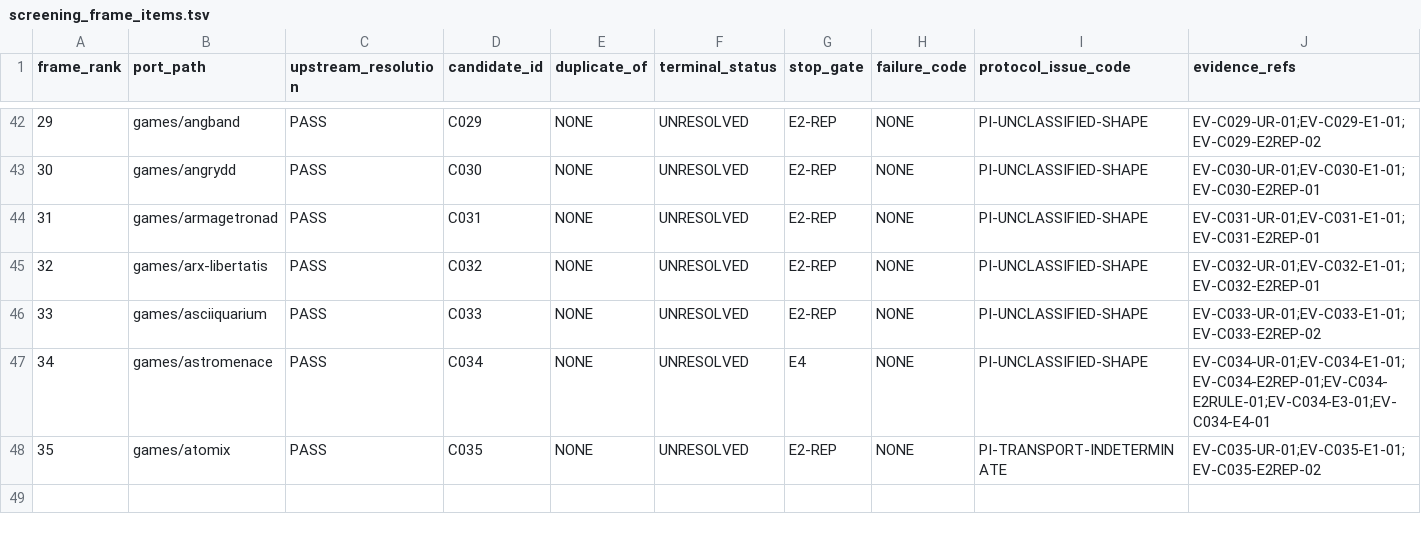
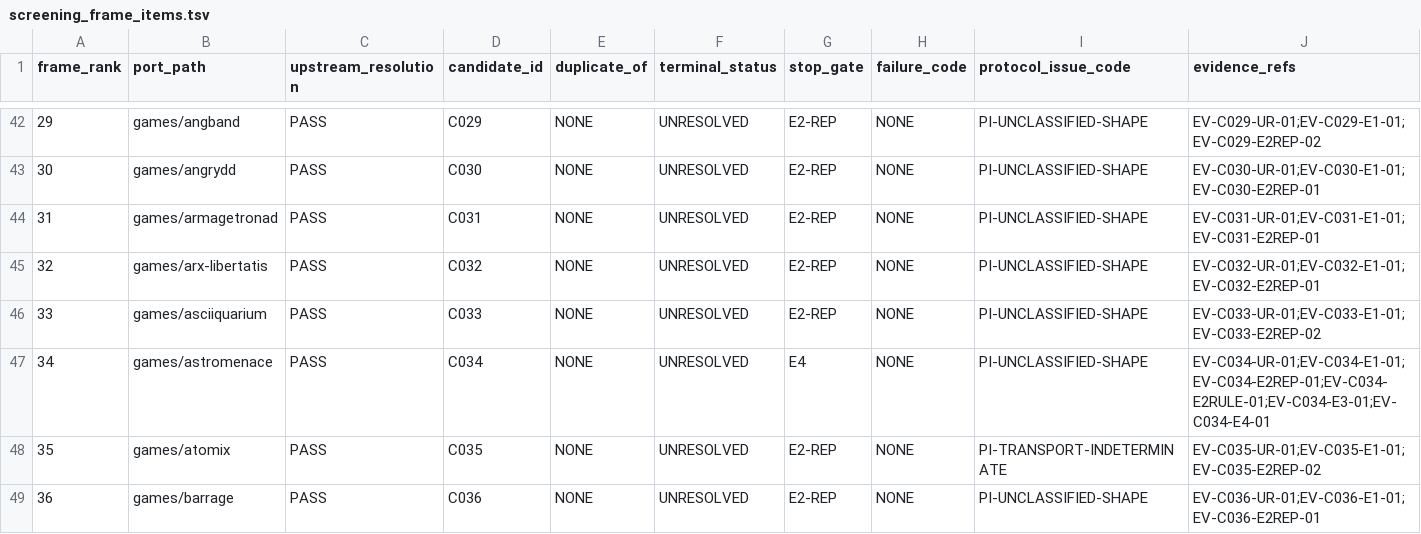
Before and after one commit to rohhj01-droid/red-team-spike, a TSV file: phase3_5/screening_frame_items.tsv, drawn as a sheet; only a part is shown, gaps mark what is left out.

```diff
--- a/phase3_5/screening_frame_items.tsv
+++ b/phase3_5/screening_frame_items.tsv
@@ -48 +48,2 @@ frame_rank	port_path	upstream_resolution	candidate_id	duplicate_of	terminal_stat
 35	games/atomix	PASS	C035	NONE	UNRESOLVED	E2-REP	NONE	PI-TRANSPORT-INDETERMINATE	EV-C035-UR-01;EV-C035-E1-01;EV-C035-E2REP-02
+36	games/barrage	PASS	C036	NONE	UNRESOLVED	E2-REP	NONE	PI-UNCLASSIFIED-SHAPE	EV-C036-UR-01;EV-C036-E1-01;EV-C036-E2REP-01
```
Also changed, not shown: phase3_5/screening_candidates.tsv, 1 other file.
